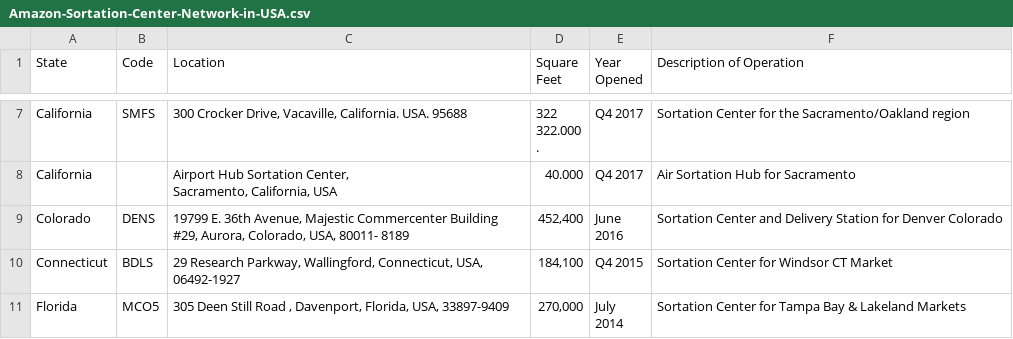
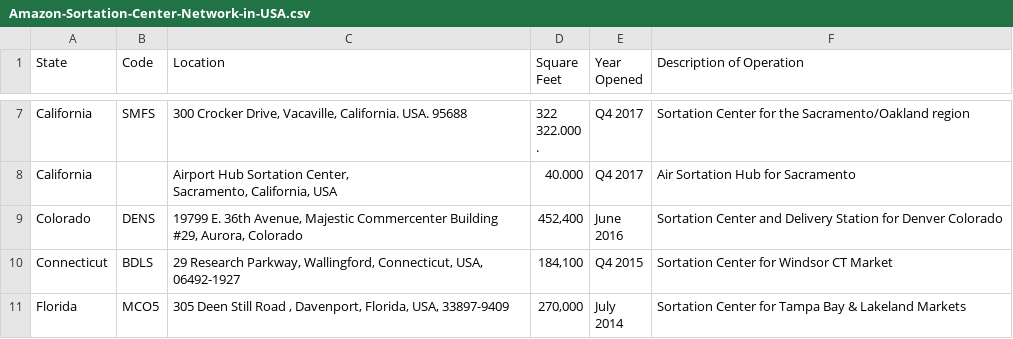
Before and after one commit to ssomuah/E4800, a CSV file: Data/CSV/Amazon-Sortation-Center-Network-in-USA.csv, drawn as a sheet; only a part is shown, gaps mark what is left out.

```diff
--- a/Data/CSV/Amazon-Sortation-Center-Network-in-USA.csv
+++ b/Data/CSV/Amazon-Sortation-Center-Network-in-USA.csv
@@ -19,4 +19,4 @@ California,,"Airport Hub Sortation Center,
 Sacramento, California, USA",40.000,Q4 2017,Air Sortation Hub for Sacramento
-Colorado,DENS,"19799 E. 36th Avenue, Majestic Commercenter Building #29, Aurora, Colorado, USA, 80011- 8189","452,400","June
-2016",Sortation Center and Delivery Station for Denver Colorado
+Colorado,DENS,"19799 E. 36th Avenue, Majestic Commercenter Building #29, Aurora, Colorado","452,400","June
+2016",Sortation Center and Delivery Station for Denver Colorado
 Connecticut,BDLS,"29 Research Parkway, Wallingford, Connecticut, USA, 06492-1927","184,100",Q4 2015,Sortation Center for Windsor CT Market
```
Also changed, not shown: Data/CSV/Amazon-Delivery-Station-Network-in-USA.csv, Data/CSV/Amazon-Food-Distribution-Center-Network-in-USA.csv, 6 other files.
